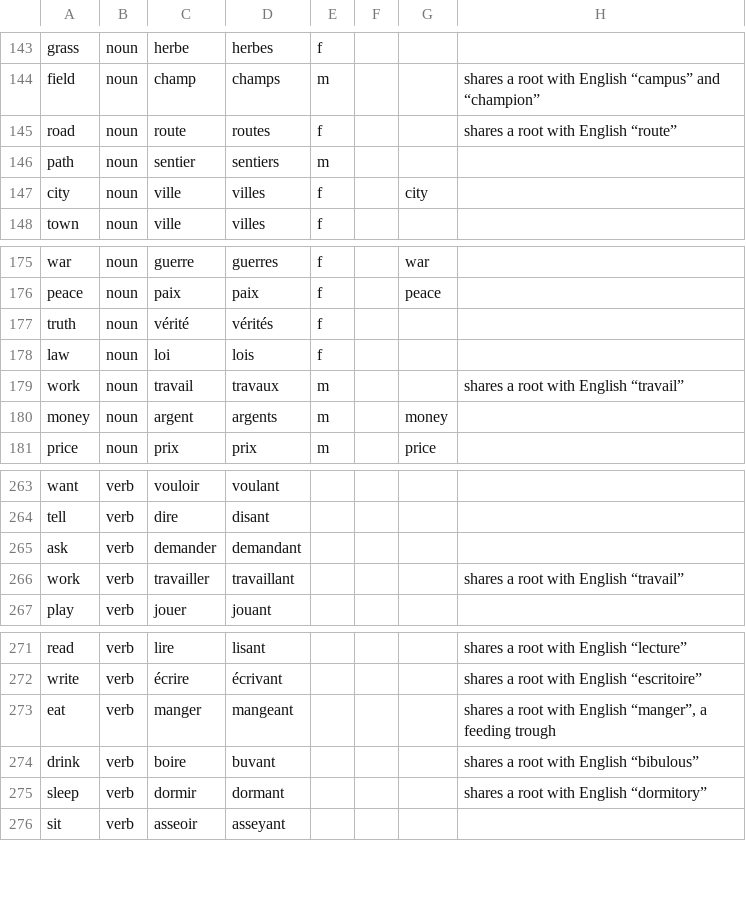
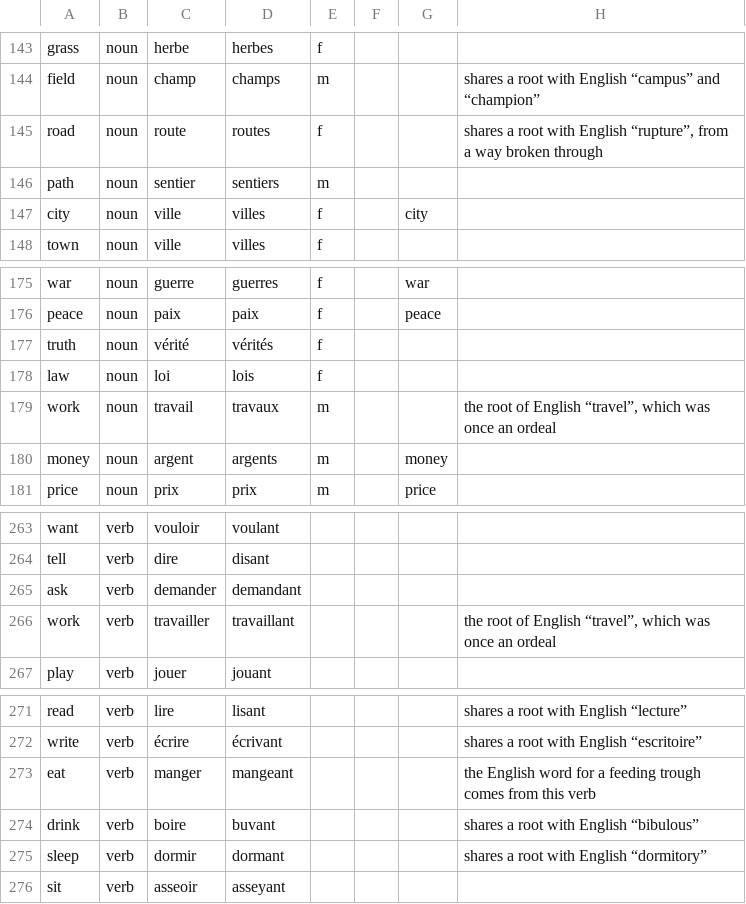
Before and after one commit to quiquae/weft, a TSV file: tools/seed/lex-fr.tsv, drawn as a sheet; only a part is shown, gaps mark what is left out.

```diff
--- a/tools/seed/lex-fr.tsv
+++ b/tools/seed/lex-fr.tsv
@@ -144,3 +144,3 @@ grass	noun	herbe	herbes	f
 field	noun	champ	champs	m			shares a root with English “campus” and “champion”
-road	noun	route	routes	f			shares a root with English “route”
+road	noun	route	routes	f			shares a root with English “rupture”, from a way broken through
 path	noun	sentier	sentiers	m			
@@ -178,3 +178,3 @@ truth	noun	vérité	vérités	f
 law	noun	loi	lois	f			
-work	noun	travail	travaux	m			shares a root with English “travail”
+work	noun	travail	travaux	m			the root of English “travel”, which was once an ordeal
 money	noun	argent	argents	m		money	
@@ -265,3 +265,3 @@ tell	verb	dire	disant
 ask	verb	demander	demandant				
-work	verb	travailler	travaillant				shares a root with English “travail”
+work	verb	travailler	travaillant				the root of English “travel”, which was once an ordeal
 play	verb	jouer	jouant				
@@ -272,3 +272,3 @@ read	verb	lire	lisant				shares a root with English “lecture”
 write	verb	écrire	écrivant				shares a root with English “escritoire”
-eat	verb	manger	mangeant				shares a root with English “manger”, a feeding trough
+eat	verb	manger	mangeant				the English word for a feeding trough comes from this verb
 drink	verb	boire	buvant				shares a root with English “bibulous”
```
Also changed, not shown: tools/seed/fr-cousins.tsv, 23 other files.
